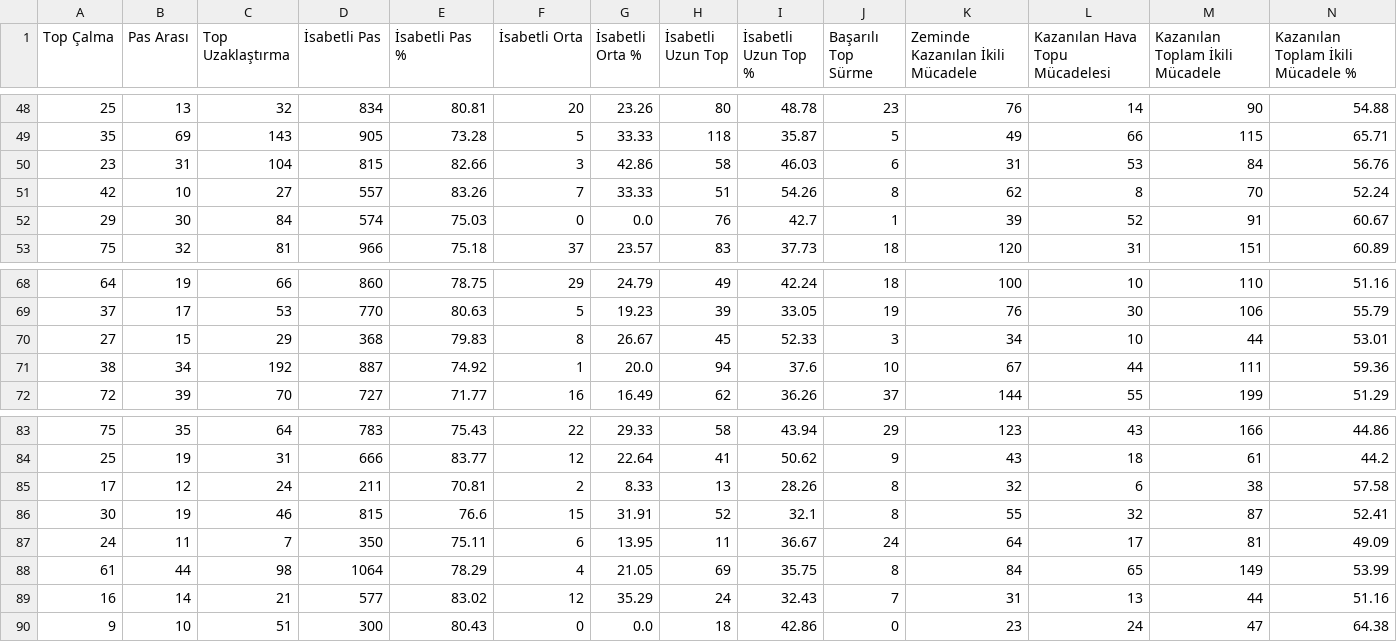
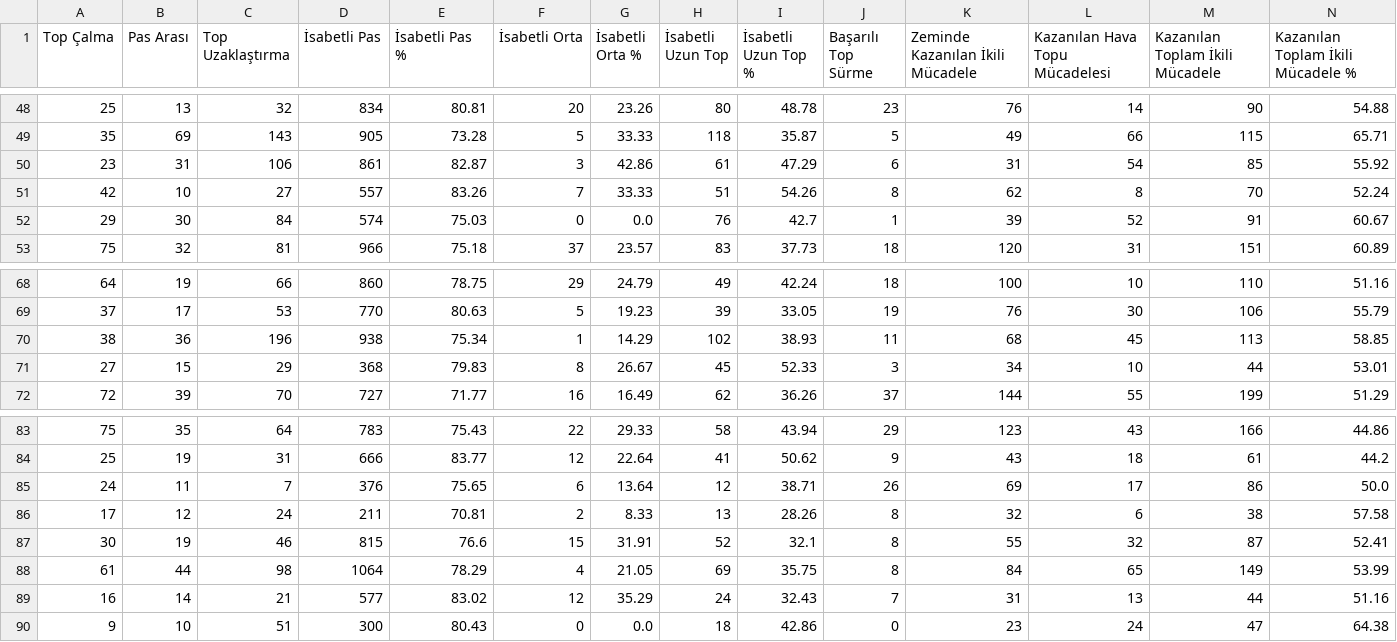
Before and after one commit to scatterradarcsv/csv_scatter_radar_total, a CSV file: defenders.csv, drawn as a sheet; only a part is shown, gaps mark what is left out; removed rows and columns are numbered as before the commit, all else as after; rows hold the shown columns only; the diff names each change by its address in the sheet, - before the commit and + after, or states it on an @@ line.

Commit message:
Updated defenders.csv

```diff
--- a/defenders.csv
+++ b/defenders.csv
-C50 (Top Uzaklaştırma): 104
+C50 (Top Uzaklaştırma): 106
-D50 (İsabetli Pas): 815
+D50 (İsabetli Pas): 861
-E50 (İsabetli Pas %): 82.66
+E50 (İsabetli Pas %): 82.87
-H50 (İsabetli Uzun Top): 58
+H50 (İsabetli Uzun Top): 61
-I50 (İsabetli Uzun Top %): 46.03
+I50 (İsabetli Uzun Top %): 47.29
-L50 (Kazanılan Hava Topu Mücadelesi): 53
+L50 (Kazanılan Hava Topu Mücadelesi): 54
-M50 (Kazanılan Toplam İkili Mücadele): 84
+M50 (Kazanılan Toplam İkili Mücadele): 85
-N50: 56.76
+N50: 55.92
+row 70: 38 | 36 | 196 | 938 | 75.34 | 1 | 14.29 | 102 | 38.93 | 11 | 68 | 45 | 113 | 58.85
-row 71: 38 | 34 | 192 | 887 | 74.92 | 1 | 20.0 | 94 | 37.6 | 10 | 67 | 44 | 111 | 59.36
+row 85: 24 | 11 | 7 | 376 | 75.65 | 6 | 13.64 | 12 | 38.71 | 26 | 69 | 17 | 86 | 50.0
-row 87: 24 | 11 | 7 | 350 | 75.11 | 6 | 13.95 | 11 | 36.67 | 24 | 64 | 17 | 81 | 49.09
```
